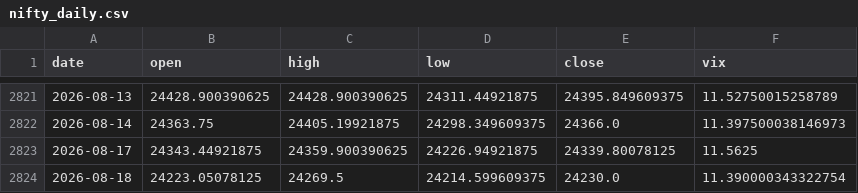
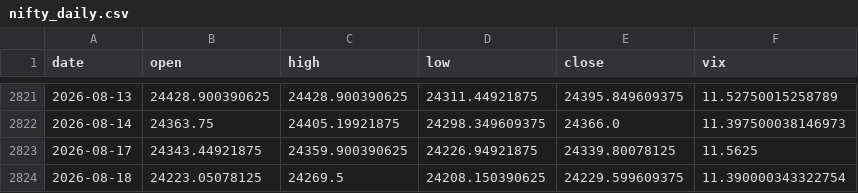
Before and after one commit to pravindev666/SpreadGuard-V24-Algorithmic-Nifty-Options-Engine, a CSV file: data/nifty_daily.csv, drawn as a sheet; only a part is shown, gaps mark what is left out.

```diff
--- a/data/nifty_daily.csv
+++ b/data/nifty_daily.csv
@@ -2823,2 +2823,2 @@ date,open,high,low,close,vix
 2026-08-17,24343.44921875,24359.900390625,24226.94921875,24339.80078125,11.5625
-2026-08-18,24223.05078125,24269.5,24214.599609375,24230.0,11.390000343322754
+2026-08-18,24223.05078125,24269.5,24208.150390625,24229.599609375,11.390000343322754
```
Also changed, not shown: 2 other files.
